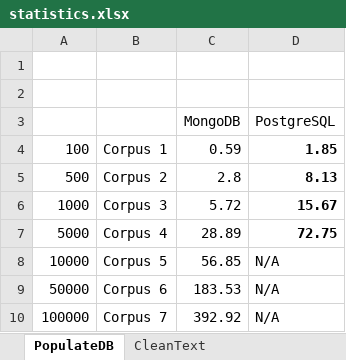
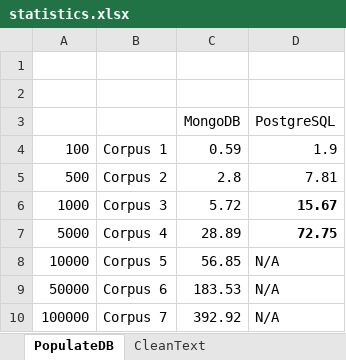
Before and after one commit to cipriantruica/ERIC, an Excel workbook: ERIC/times/statistics.xlsx, sheet PopulateDB, drawn as a sheet; values as stored, in another font and other column widths than the file's, no borders; the diff names each change by its address in the sheet, - before the commit and + after, or states it on an @@ line.

```diff
--- a/ERIC/times/statistics.xlsx (sheet PopulateDB)
+++ b/ERIC/times/statistics.xlsx (sheet PopulateDB)
-D4: 1.85
+D4: 1.9
-D4:D5 bold: on
+D4:D5 bold: off
-D5: 8.13
+D5: 7.81
```
Also changed, not shown: sheet Storage_Stats, sheet CleanText, 26 other files.
